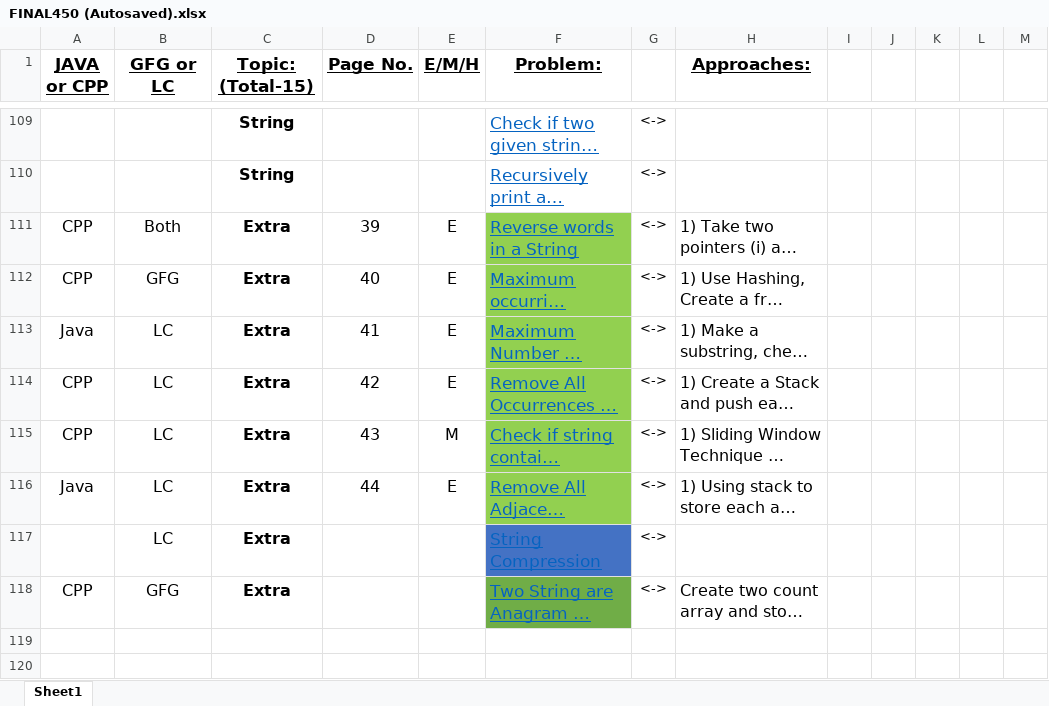
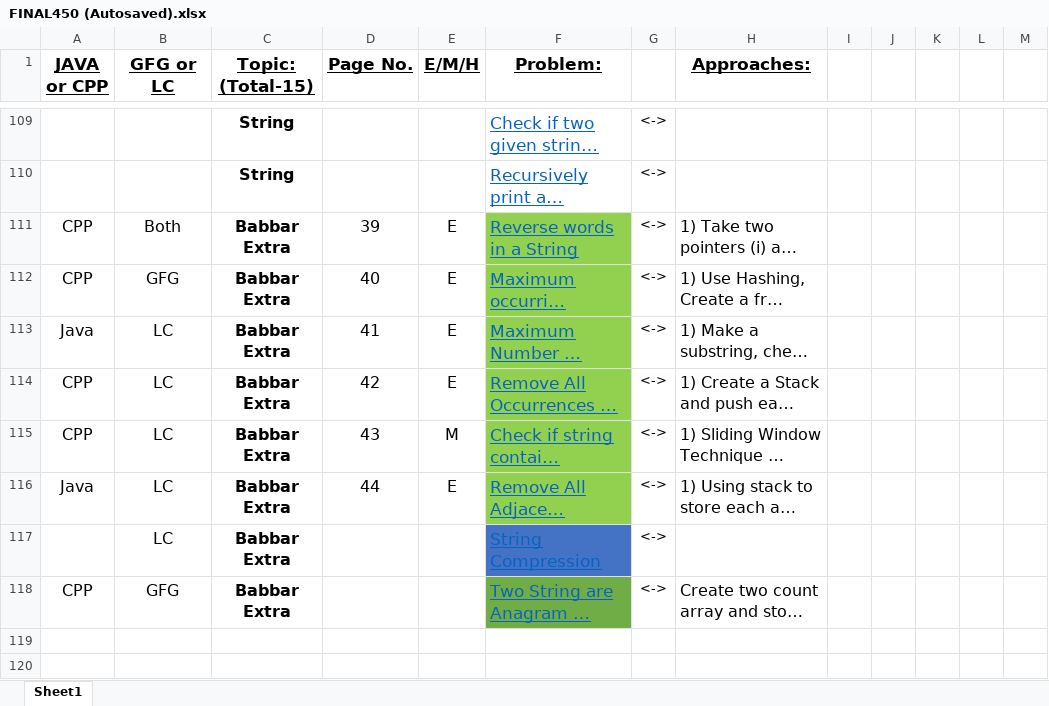
Before and after one commit to RishabhSinghla/DSA-450, an Excel workbook: FINAL450 (Autosaved).xlsx, sheet Sheet1, drawn as a sheet; only a part is shown, gaps mark what is left out; long unchanged cells end in …; values as stored, in another font and other column widths than the file's, no borders; conditional formats not drawn; the diff covers the shown part only; the diff names each change by its address in the sheet, - before the commit and + after, or states it on an @@ line.

```diff
--- a/FINAL450 (Autosaved).xlsx (sheet Sheet1)
+++ b/FINAL450 (Autosaved).xlsx (sheet Sheet1)
-C111:C118 (Topic: (Total-15)): Extra
+C111:C118 (Topic: (Total-15)): Babbar Extra
```
Also changed, not shown: 1 added row, 1 removed row, 45 edited cells and cell formats elsewhere in this sheet.
